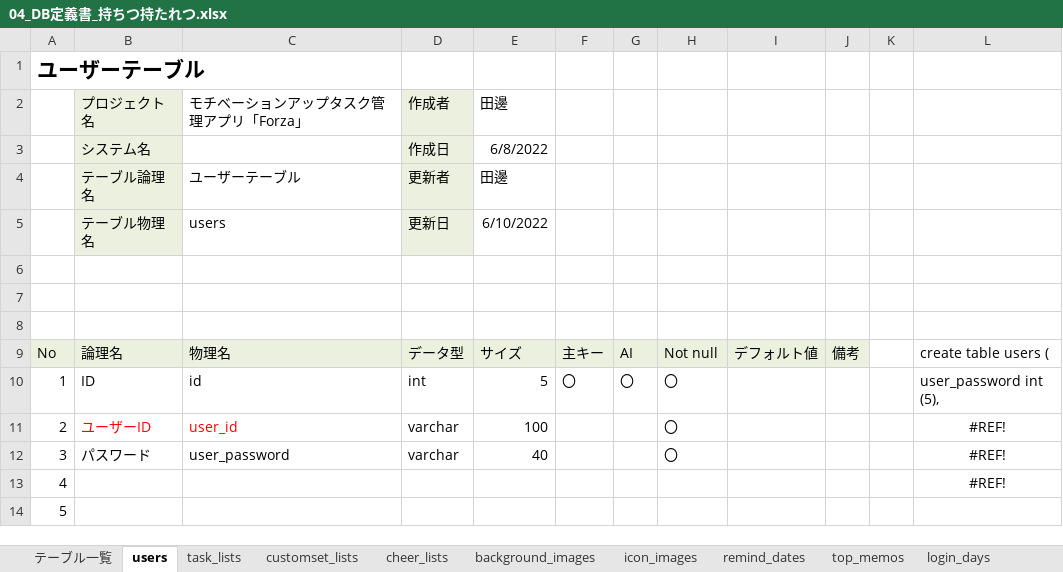
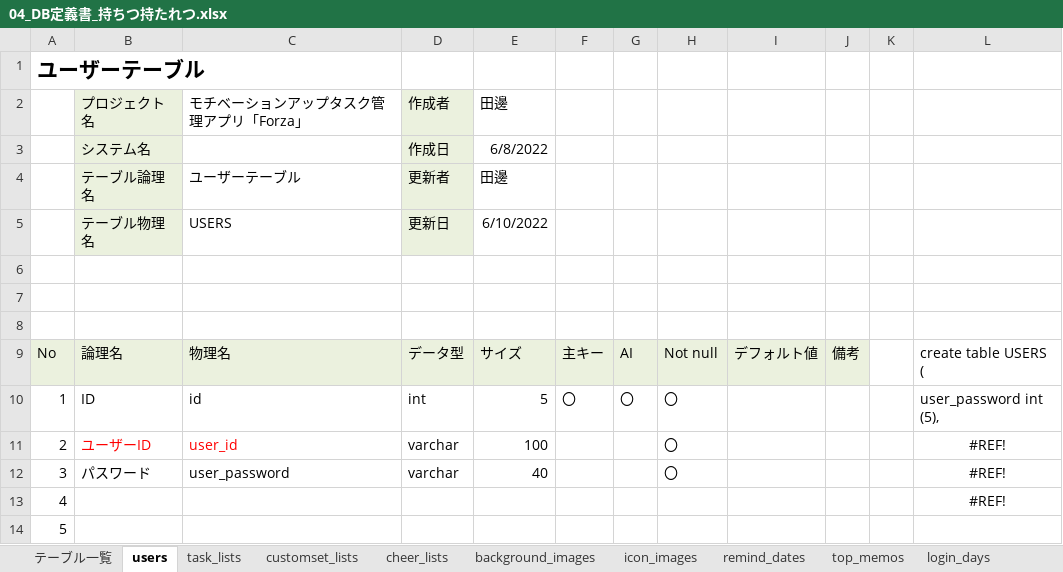
Before and after one commit to dojo2022/B--1, an Excel workbook: doc/外部設計書/04_DB定義書_持ちつ持たれつ.xlsx, sheet users, drawn as a sheet; only a part is shown; values as stored, in another font and other column widths than the file's, no borders; the diff names each change by its address in the sheet, - before the commit and + after, or states it on an @@ line.

```diff
--- a/doc/外部設計書/04_DB定義書_持ちつ持たれつ.xlsx (sheet users)
+++ b/doc/外部設計書/04_DB定義書_持ちつ持たれつ.xlsx (sheet users)
-C5: users
+C5: USERS
-L9: create table users (
+L9: create table USERS (
```
Also changed, not shown: sheet テーブル一覧, sheet login_days, sheet icon_images, sheet background_images, sheet task_achievements, sheet customset_lists, 4 more sheets.
